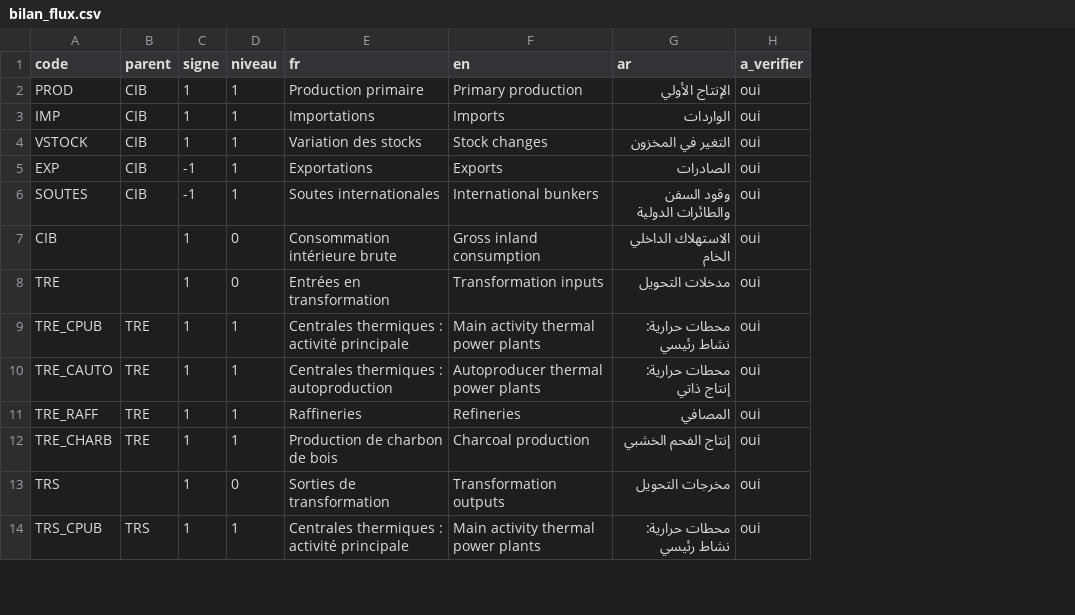
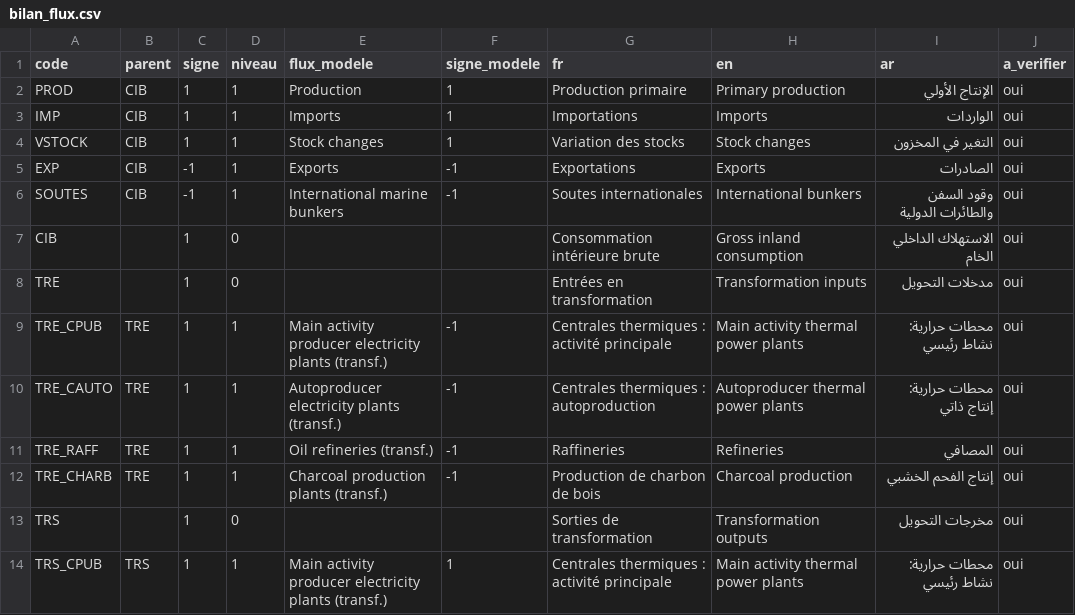
Before and after one commit to renatovargas/tun-pefa-aea, a CSV file: data/nomenclatures/bilan_flux.csv, drawn as a sheet; only a part is shown; the diff names each change by its address in the sheet, - before the commit and + after, or states it on an @@ line.

Commit message:
Étape B (1) : outil PEFA Converter publié, couche de référence et bilan au format de l'AIE
outils-fmi/pefa-converter/ (outil d'Achille Pegoue, FMI), scripts/outils_fmi.py
pour appeler EB2PEFA sans Excel, correspondances du bilan vers le modèle de
l'outil et page 10.

```diff
--- a/data/nomenclatures/bilan_flux.csv
+++ b/data/nomenclatures/bilan_flux.csv
+column E (flux_modele), rows 2-14: Production | Imports | Stock changes | Exports | International marine bunkers |  |  | Main activity producer electricity plants (transf.) | Autoproducer electricity plants (transf.) | Oil refineries (transf.) | Charcoal production plants (transf.) |  | Main activity producer electricity plants (transf.)
+column F (signe_modele), rows 2-14: 1 | 1 | 1 | -1 | -1 |  |  | -1 | -1 | -1 | -1 |  | 1
```
Also changed, not shown: data/nomenclatures/bilan_produits.csv, 17 other files.
